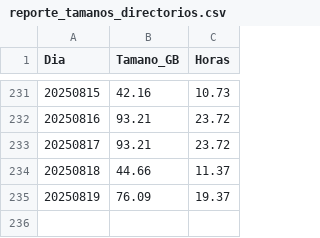
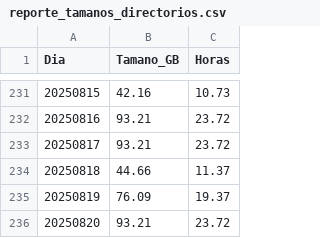
Before and after one commit to sebastianVP/DATASETS_CLASE, a CSV file: reporte_tamanos_directorios.csv, drawn as a sheet; only a part is shown, gaps mark what is left out.

```diff
--- a/reporte_tamanos_directorios.csv
+++ b/reporte_tamanos_directorios.csv
@@ -235 +235,2 @@ Dia,Tamano_GB,Horas
 20250819,76.09,19.37
+20250820,93.21,23.72
```
Also changed, not shown: 2 other files.
